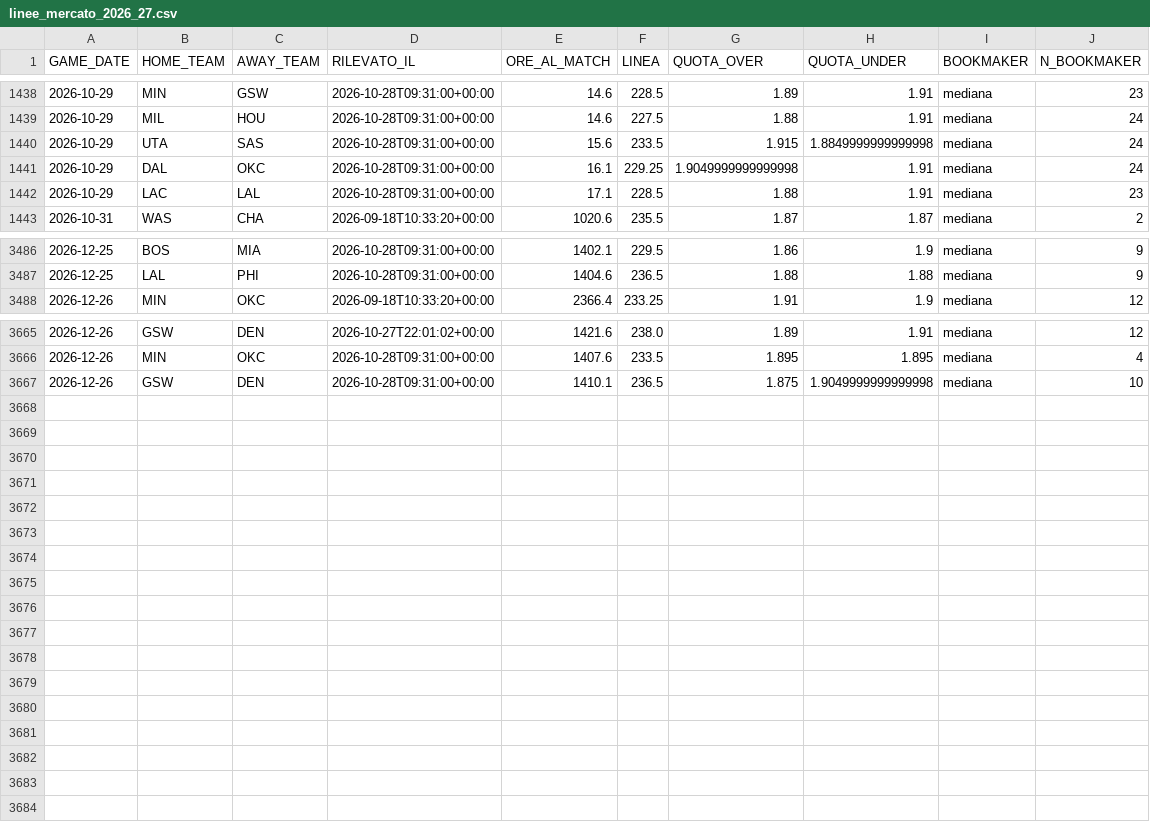
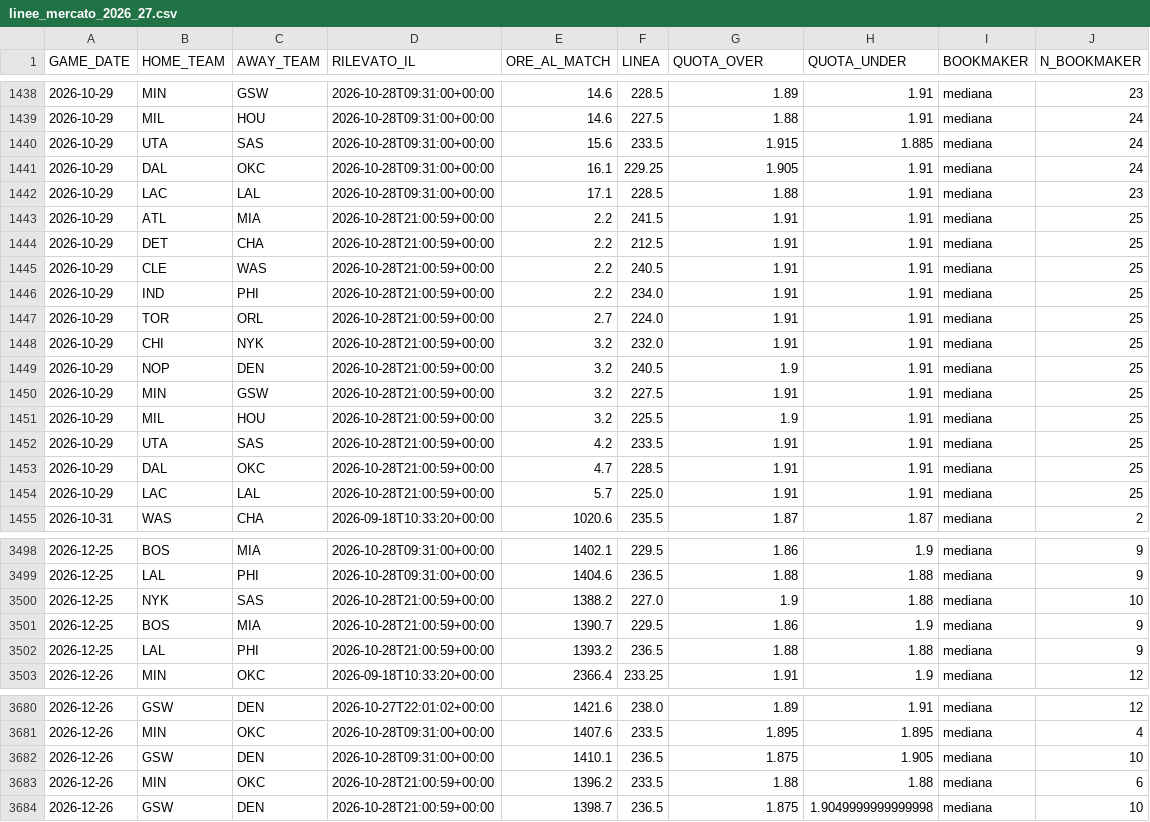
Before and after one commit to lorenzocirla-creator/nba-overunder-pipeline, a CSV file: dati/linee_mercato_2026_27.csv, drawn as a sheet; only a part is shown, gaps mark what is left out.

```diff
--- a/dati/linee_mercato_2026_27.csv
+++ b/dati/linee_mercato_2026_27.csv
@@ -1439,5 +1439,17 @@ GAME_DATE,HOME_TEAM,AWAY_TEAM,RILEVATO_IL,ORE_AL_MATCH,LINEA,QUOTA_OVER,QUOTA_UN
 2026-10-29,MIL,HOU,2026-10-28T09:31:00+00:00,14.6,227.5,1.88,1.91,mediana,24
-2026-10-29,UTA,SAS,2026-10-28T09:31:00+00:00,15.6,233.5,1.915,1.8849999999999998,mediana,24
-2026-10-29,DAL,OKC,2026-10-28T09:31:00+00:00,16.1,229.25,1.9049999999999998,1.91,mediana,24
+2026-10-29,UTA,SAS,2026-10-28T09:31:00+00:00,15.6,233.5,1.915,1.885,mediana,24
+2026-10-29,DAL,OKC,2026-10-28T09:31:00+00:00,16.1,229.25,1.905,1.91,mediana,24
 2026-10-29,LAC,LAL,2026-10-28T09:31:00+00:00,17.1,228.5,1.88,1.91,mediana,23
+2026-10-29,ATL,MIA,2026-10-28T21:00:59+00:00,2.2,241.5,1.91,1.91,mediana,25
+2026-10-29,DET,CHA,2026-10-28T21:00:59+00:00,2.2,212.5,1.91,1.91,mediana,25
+2026-10-29,CLE,WAS,2026-10-28T21:00:59+00:00,2.2,240.5,1.91,1.91,mediana,25
+2026-10-29,IND,PHI,2026-10-28T21:00:59+00:00,2.2,234.0,1.91,1.91,mediana,25
+2026-10-29,TOR,ORL,2026-10-28T21:00:59+00:00,2.7,224.0,1.91,1.91,mediana,25
+2026-10-29,CHI,NYK,2026-10-28T21:00:59+00:00,3.2,232.0,1.91,1.91,mediana,25
+2026-10-29,NOP,DEN,2026-10-28T21:00:59+00:00,3.2,240.5,1.9,1.91,mediana,25
+2026-10-29,MIN,GSW,2026-10-28T21:00:59+00:00,3.2,227.5,1.91,1.91,mediana,25
+2026-10-29,MIL,HOU,2026-10-28T21:00:59+00:00,3.2,225.5,1.9,1.91,mediana,25
+2026-10-29,UTA,SAS,2026-10-28T21:00:59+00:00,4.2,233.5,1.91,1.91,mediana,25
+2026-10-29,DAL,OKC,2026-10-28T21:00:59+00:00,4.7,228.5,1.91,1.91,mediana,25
+2026-10-29,LAC,LAL,2026-10-28T21:00:59+00:00,5.7,225.0,1.91,1.91,mediana,25
 2026-10-31,WAS,CHA,2026-09-18T10:33:20+00:00,1020.6,235.5,1.87,1.87,mediana,2
@@ -3487,2 +3499,5 @@ GAME_DATE,HOME_TEAM,AWAY_TEAM,RILEVATO_IL,ORE_AL_MATCH,LINEA,QUOTA_OVER,QUOTA_UN
 2026-12-25,LAL,PHI,2026-10-28T09:31:00+00:00,1404.6,236.5,1.88,1.88,mediana,9
+2026-12-25,NYK,SAS,2026-10-28T21:00:59+00:00,1388.2,227.0,1.9,1.88,mediana,10
+2026-12-25,BOS,MIA,2026-10-28T21:00:59+00:00,1390.7,229.5,1.86,1.9,mediana,9
+2026-12-25,LAL,PHI,2026-10-28T21:00:59+00:00,1393.2,236.5,1.88,1.88,mediana,9
 2026-12-26,MIN,OKC,2026-09-18T10:33:20+00:00,2366.4,233.25,1.91,1.9,mediana,12
@@ -3666,2 +3681,4 @@ GAME_DATE,HOME_TEAM,AWAY_TEAM,RILEVATO_IL,ORE_AL_MATCH,LINEA,QUOTA_OVER,QUOTA_UN
 2026-12-26,MIN,OKC,2026-10-28T09:31:00+00:00,1407.6,233.5,1.895,1.895,mediana,4
-2026-12-26,GSW,DEN,2026-10-28T09:31:00+00:00,1410.1,236.5,1.875,1.9049999999999998,mediana,10
+2026-12-26,GSW,DEN,2026-10-28T09:31:00+00:00,1410.1,236.5,1.875,1.905,mediana,10
+2026-12-26,MIN,OKC,2026-10-28T21:00:59+00:00,1396.2,233.5,1.88,1.88,mediana,6
+2026-12-26,GSW,DEN,2026-10-28T21:00:59+00:00,1398.7,236.5,1.875,1.9049999999999998,mediana,10
```
Also changed, not shown: 1 other file.
